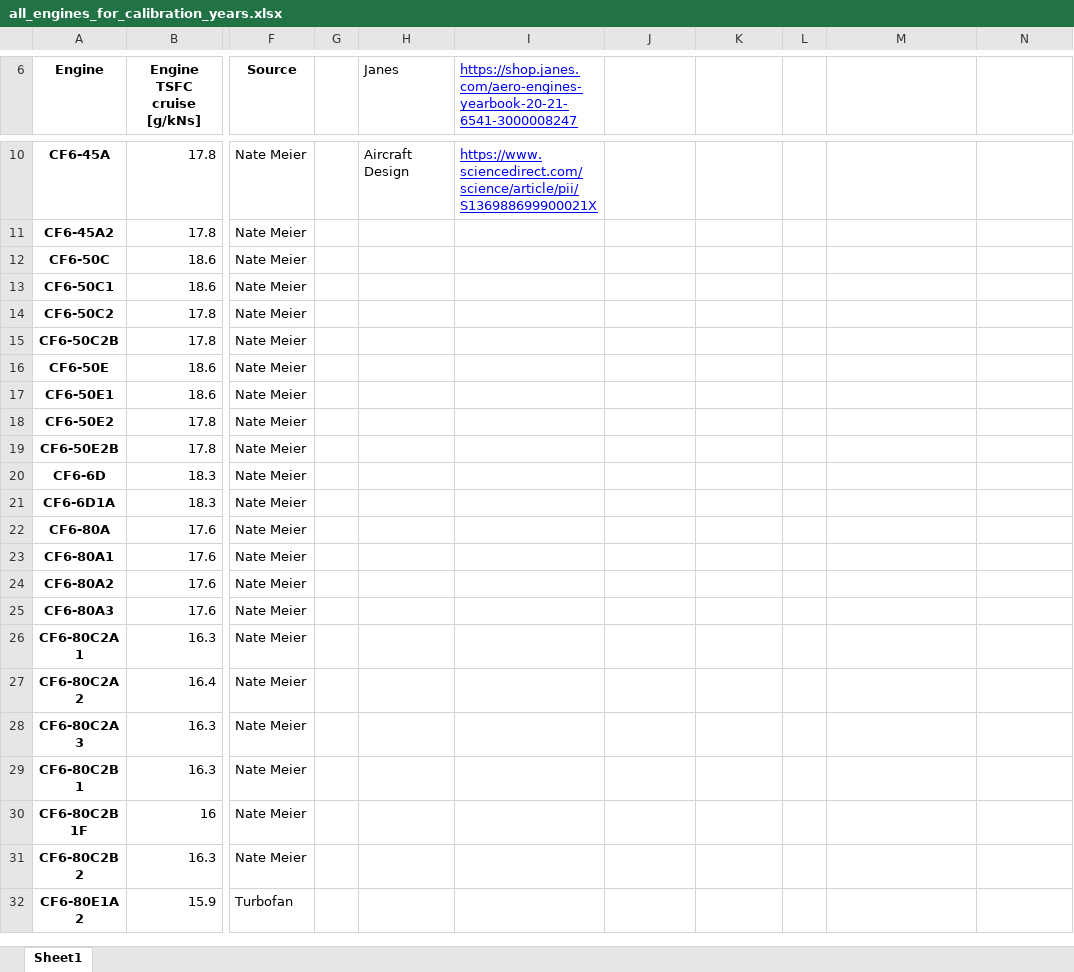
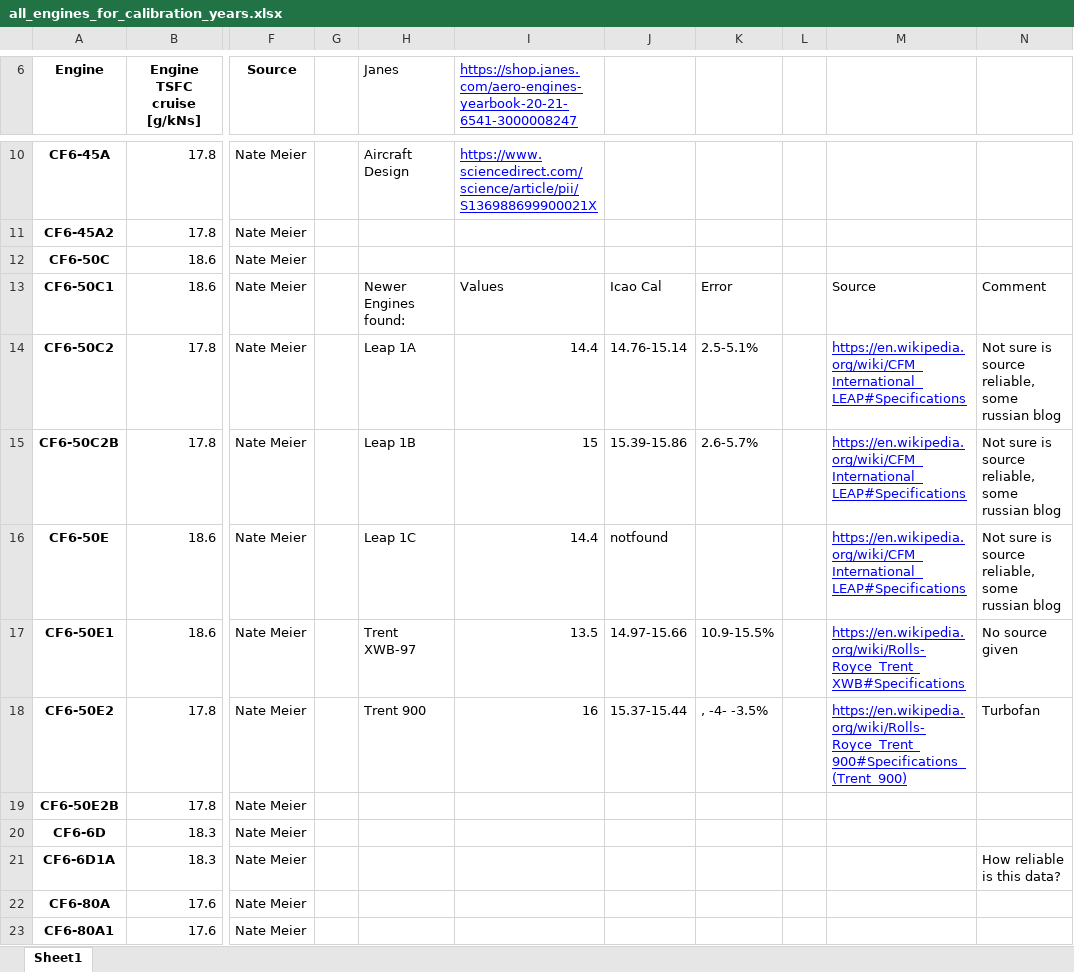
Before and after one commit to rohrerph/Master_Thesis_Codes, an Excel workbook: test_env/database_creation/rawdata/emissions/all_engines_for_calibration_years.xlsx, sheet Sheet1, drawn as a sheet; only a part is shown, gaps mark what is left out; the shorter side is filled out with more unchanged rows; values as stored, in another font and other column widths than the file's, no borders; the diff names each change by its address in the sheet, - before the commit and + after, or states it on an @@ line.

```diff
--- a/test_env/database_creation/rawdata/emissions/all_engines_for_calibration_years.xlsx (sheet Sheet1)
+++ b/test_env/database_creation/rawdata/emissions/all_engines_for_calibration_years.xlsx (sheet Sheet1)
-H13 (Janes): (empty)
+H13 (Janes): Newer Engines found:
-I13: (empty)
+I13: Values
-J13: (empty)
+J13: Icao Cal
-K13: (empty)
+K13: Error
-M13: (empty)
+M13: Source
-N13: (empty)
+N13: Comment
-H14 (Janes): (empty)
+H14 (Janes): Leap 1A
-I14: (empty)
+I14: 14.4
-J14: (empty)
+J14: 14.76-15.14
-K14: (empty)
+K14: 2.5-5.1%
-M14:M16: (empty)
+M14:M16: https://en.wikipedia.org/wiki/CFM_International_LEAP#Specifications
-N14:N16: (empty)
+N14:N16: Not sure is source reliable, some russian blog
-H15 (Janes): (empty)
+H15 (Janes): Leap 1B
-I15: (empty)
+I15: 15
-J15: (empty)
+J15: 15.39-15.86
-K15: (empty)
+K15: 2.6-5.7%
-H16 (Janes): (empty)
+H16 (Janes): Leap 1C
-I16: (empty)
+I16: 14.4
-J16: (empty)
+J16: notfound
-H17 (Janes): (empty)
+H17 (Janes): Trent XWB-97
-I17: (empty)
+I17: 13.5
-J17: (empty)
+J17: 14.97-15.66
-K17: (empty)
+K17: 10.9-15.5%
-M17: (empty)
+M17: https://en.wikipedia.org/wiki/Rolls-Royce_Trent_XWB#Specifications
-N17: (empty)
+N17: No source given
-H18 (Janes): (empty)
+H18 (Janes): Trent 900
-I18: (empty)
+I18: 16
-J18: (empty)
+J18: 15.37-15.44
-K18: (empty)
+K18: , -4- -3.5%
-M18: (empty)
+M18: https://en.wikipedia.org/wiki/Rolls-Royce_Trent_900#Specifications_(Trent_900)
-N18: (empty)
+N18: Turbofan
-N21: (empty)
+N21: How reliable is this data?
```
Also changed, not shown: test_env/Dashboard.xlsx, test_env/Databank.xlsx, 2 other files.
